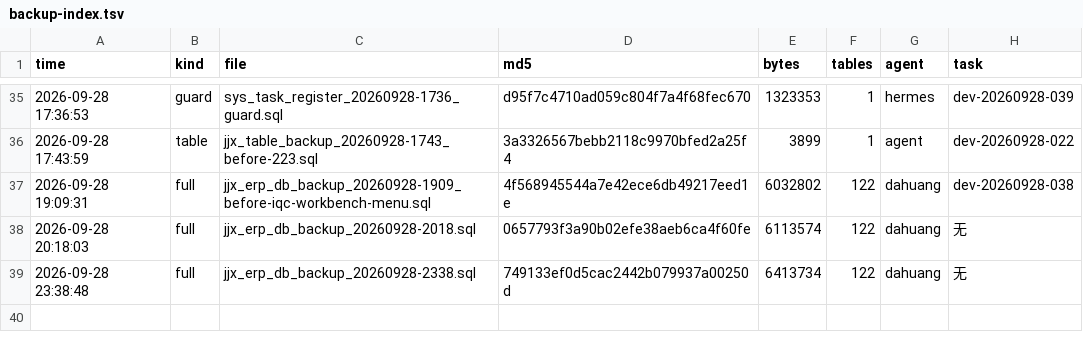
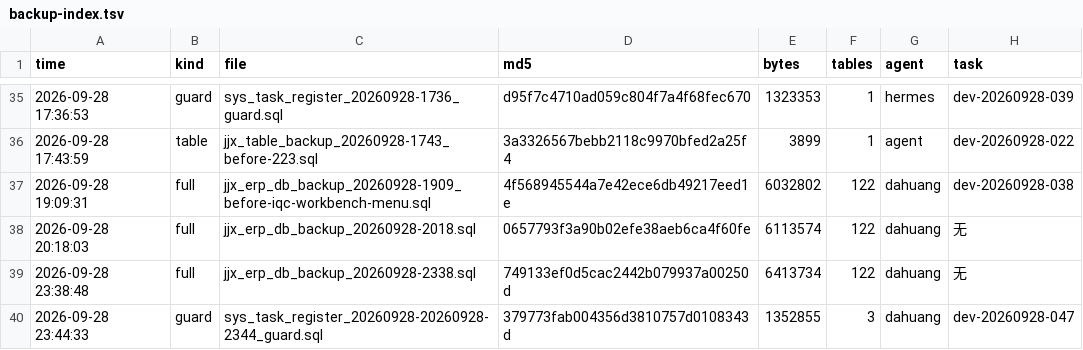
Before and after one commit to HelloLeoLyn/jjx, a TSV file: jjx-docs/sql/backups/backup-index.tsv, drawn as a sheet; only a part is shown, gaps mark what is left out; the diff names each change by its address in the sheet, - before the commit and + after, or states it on an @@ line.

```diff
--- a/jjx-docs/sql/backups/backup-index.tsv
+++ b/jjx-docs/sql/backups/backup-index.tsv
+row 40: 2026-09-28 23:44:33 | guard | sys_task_register_20260928-20260928-2344_guard.sql | 379773fab004356d3810757d0108343d | 1352855 | 3 | dahuang | dev-20260928-047
```
Also changed, not shown: 2 other files.
